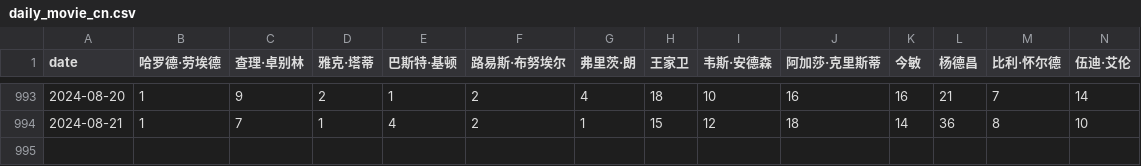
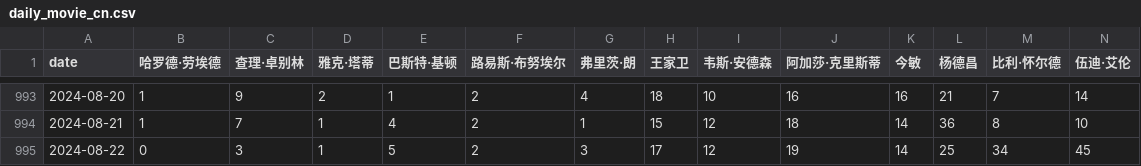
Before and after one commit to ScienisTmiaoT/trends, a CSV file: data/daily_movie_cn.csv, drawn as a sheet; only a part is shown, gaps mark what is left out; rows hold the shown columns only; the diff names each change by its address in the sheet, - before the commit and + after, or states it on an @@ line.

```diff
--- a/data/daily_movie_cn.csv
+++ b/data/daily_movie_cn.csv
+row 995: 2024-08-22 | 0 | 3 | 1 | 5 | 2 | 3 | 17 | 12 | 19 | 14 | 25 | 34 | 45
```
Also changed, not shown: data/daily_book_cn.csv, data/daily_book_en.csv, 9 other files.
